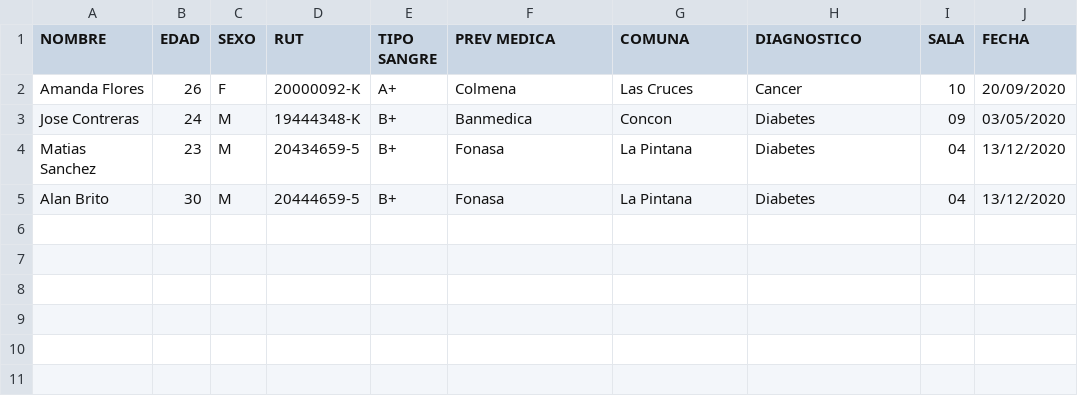
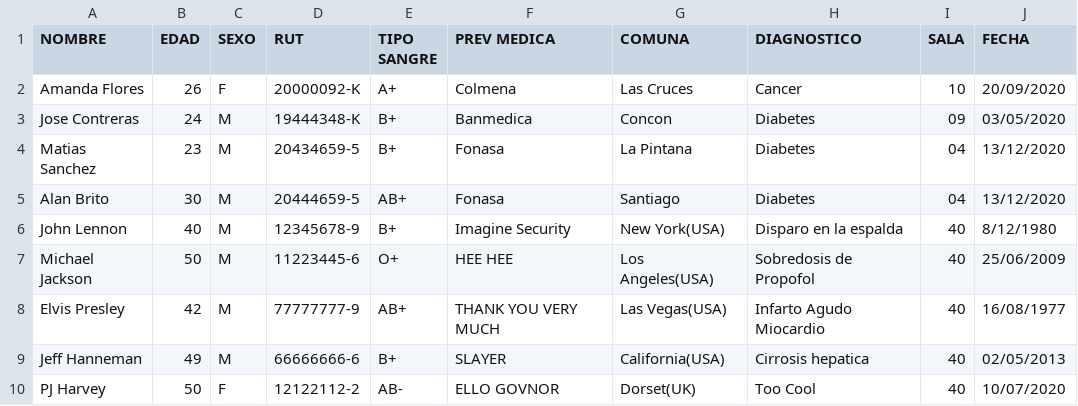
Before and after one commit to JoseContreras23/Proyecto-Manejo-De-Pacientes, a CSV file: Pacientes.csv, drawn as a sheet.

```diff
--- a/Pacientes.csv
+++ b/Pacientes.csv
@@ -4,2 +4,7 @@ Jose Contreras,24,M,19444348-K,B+,Banmedica,Concon,Diabetes,09,03/05/2020
 Matias Sanchez,23,M,20434659-5,B+,Fonasa,La Pintana,Diabetes,04,13/12/2020
-Alan Brito,30,M,20444659-5,B+,Fonasa,La Pintana,Diabetes,04,13/12/2020
+Alan Brito,30,M,20444659-5,AB+,Fonasa,Santiago,Diabetes,04,13/12/2020
+John Lennon,40,M,12345678-9,B+,Imagine Security,New York(USA),Disparo en la espalda,40,8/12/1980
+Michael Jackson,50,M,11223445-6,O+,HEE HEE,Los Angeles(USA),Sobredosis de Propofol,40,25/06/2009
+Elvis Presley,42,M,77777777-9,AB+,THANK YOU VERY MUCH,Las Vegas(USA),Infarto Agudo Miocardio,40,16/08/1977
+Jeff Hanneman,49,M,66666666-6,B+,SLAYER,California(USA),Cirrosis hepatica,40,02/05/2013
+PJ Harvey,50,F,12122112-2,AB-,ELLO GOVNOR,Dorset(UK),Too Cool,40,10/07/2020
```
Also changed, not shown: 3 other files.
